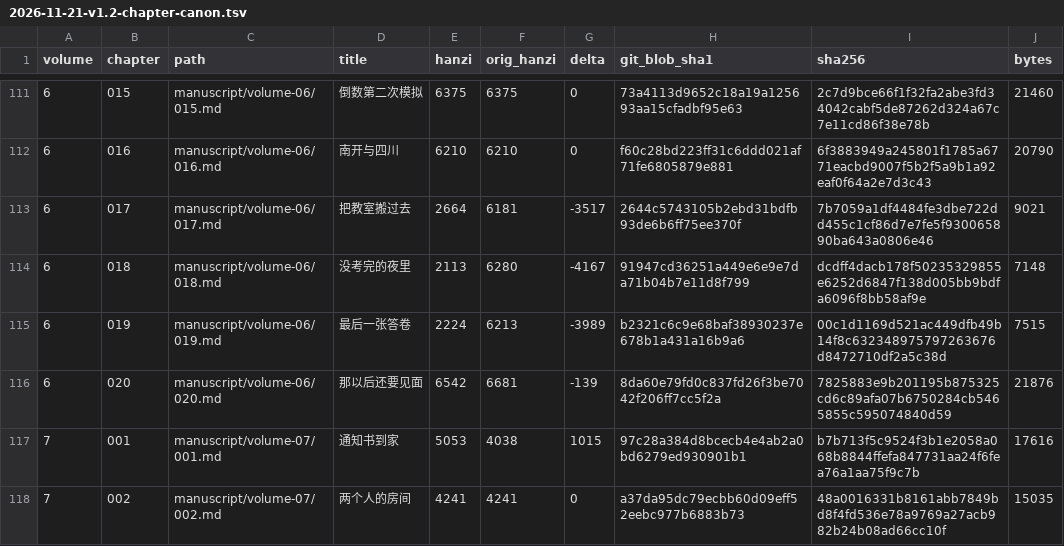
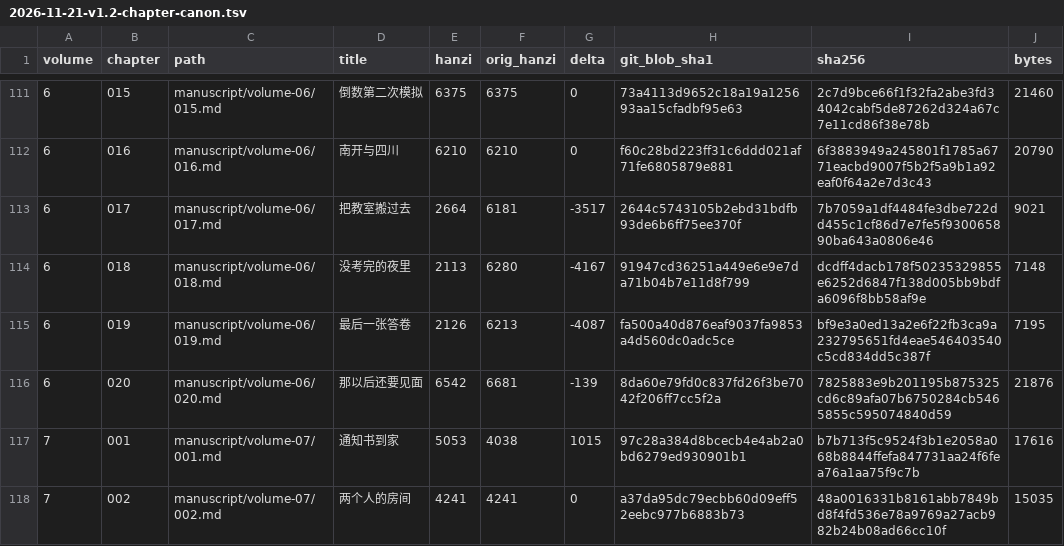
Before and after one commit to LYL-Z/the-memory-reading-notes, a TSV file: editorial/literary-finalization/2026-11-21-v1.2-chapter-canon.tsv, drawn as a sheet; only a part is shown, gaps mark what is left out.

Commit message:
canon(v1.2): account for final June 8/9 transition correction in V6-019

```diff
--- a/editorial/literary-finalization/2026-11-21-v1.2-chapter-canon.tsv
+++ b/editorial/literary-finalization/2026-11-21-v1.2-chapter-canon.tsv
@@ -114,3 +114,3 @@ volume	chapter	path	title	hanzi	orig_hanzi	delta	git_blob_sha1	sha256	bytes
 6	018	manuscript/volume-06/018.md	没考完的夜里	2113	6280	-4167	91947cd36251a449e6e9e7da71b04b7e11d8f799	dcdff4dacb178f50235329855e6252d6847f138d005bb9bdfa6096f8bb58af9e	7148
-6	019	manuscript/volume-06/019.md	最后一张答卷	2224	6213	-3989	b2321c6c9e68baf38930237e678b1a431a16b9a6	00c1d1169d521ac449dfb49b14f8c632348975797263676d8472710df2a5c38d	7515
+6	019	manuscript/volume-06/019.md	最后一张答卷	2126	6213	-4087	fa500a40d876eaf9037fa9853a4d560dc0adc5ce	bf9e3a0ed13a2e6f22fb3ca9a232795651fd4eae546403540c5cd834dd5c387f	7195
 6	020	manuscript/volume-06/020.md	那以后还要见面	6542	6681	-139	8da60e79fd0c837fd26f3be7042f206ff7cc5f2a	7825883e9b201195b875325cd6c89afa07b6750284cb5465855c595074840d59	21876
```
